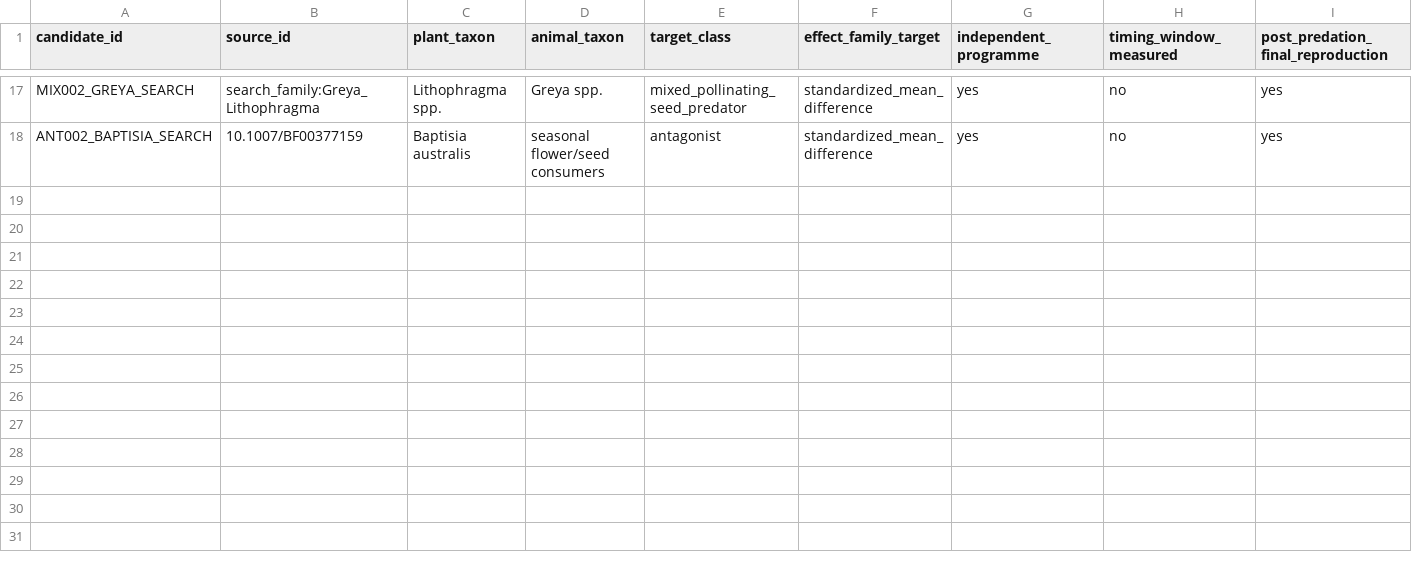
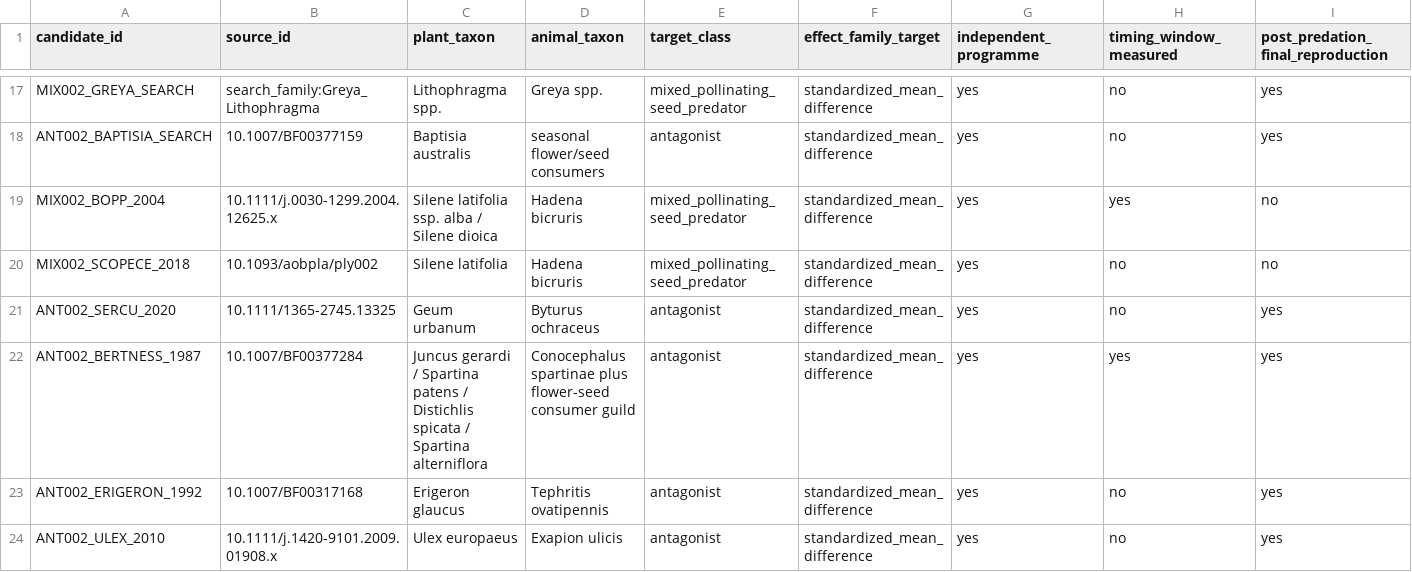
Before and after one commit to zuizui0223/iwe, a CSV file: data/registry/replication_candidates.csv, drawn as a sheet; only a part is shown, gaps mark what is left out; rows hold the shown columns only; the diff names each change by its address in the sheet, - before the commit and + after, or states it on an @@ line.

Commit message:
Adjudicate design-signature replication leads

```diff
--- a/data/registry/replication_candidates.csv
+++ b/data/registry/replication_candidates.csv
+row 19: MIX002_BOPP_2004 | 10.1111/j.0030-1299.2004.12625.x | Silene latifolia ssp. alba / Silene dioica | Hadena bicruris | mixed_pollinating_seed_predator | standardized_mean_difference | yes | yes | no
+row 20: MIX002_SCOPECE_2018 | 10.1093/aobpla/ply002 | Silene latifolia | Hadena bicruris | mixed_pollinating_seed_predator | standardized_mean_difference | yes | no | no
+row 21: ANT002_SERCU_2020 | 10.1111/1365-2745.13325 | Geum urbanum | Byturus ochraceus | antagonist | standardized_mean_difference | yes | no | yes
+row 22: ANT002_BERTNESS_1987 | 10.1007/BF00377284 | Juncus gerardi / Spartina patens / Distichlis spicata / Spartina alterniflora | Conocephalus spartinae plus flower-seed consumer guild | antagonist | standardized_mean_difference | yes | yes | yes
+row 23: ANT002_ERIGERON_1992 | 10.1007/BF00317168 | Erigeron glaucus | Tephritis ovatipennis | antagonist | standardized_mean_difference | yes | no | yes
+row 24: ANT002_ULEX_2010 | 10.1111/j.1420-9101.2009.01908.x | Ulex europaeus | Exapion ulicis | antagonist | standardized_mean_difference | yes | no | yes
```
